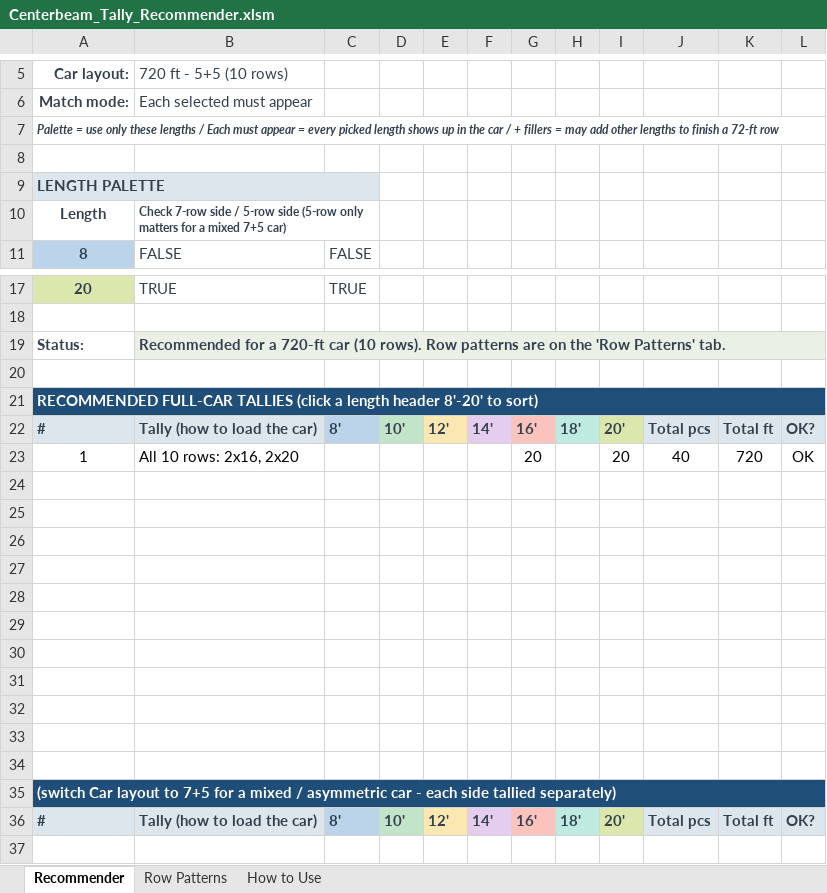
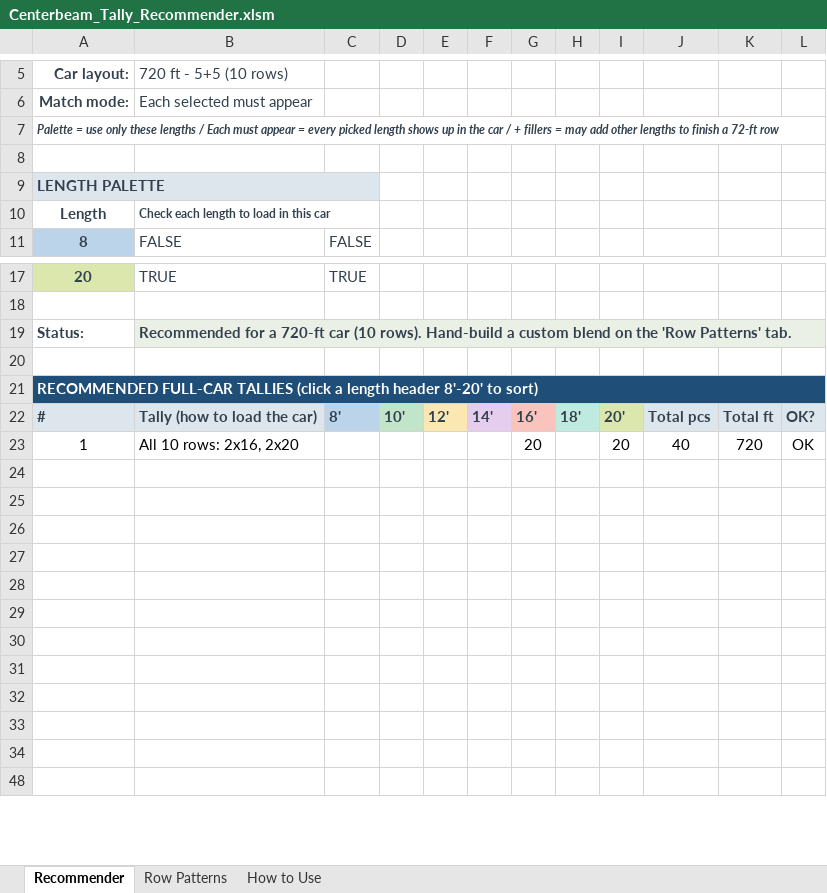
Before and after one commit to kenpaine/Lumber-Load-Planning, an Excel workbook: Centerbeam_Tally_Recommender.xlsm, sheet Recommender, drawn as a sheet; only a part is shown, gaps mark what is left out; the shorter side is filled out with more unchanged rows; values as stored, in another font and other column widths than the file's, no borders; charts and pictures not drawn; the diff names each change by its address in the sheet, - before the commit and + after, or states it on an @@ line.

```diff
--- a/Centerbeam_Tally_Recommender.xlsm (sheet Recommender)
+++ b/Centerbeam_Tally_Recommender.xlsm (sheet Recommender)
-B10 (720 ft - 5+5 (10 rows)): Check 7-row side / 5-row side (5-row only matters for a mixed 7+5 car)
+B10 (720 ft - 5+5 (10 rows)): Check each length to load in this car
-B19 (720 ft - 5+5 (10 rows)): …(10 rows). Row patterns are on the…
+B19 (720 ft - 5+5 (10 rows)): …(10 rows). Hand-build a custom blend on the…
-row 24: (empty)
-row 25: (empty)
-row 26: (empty)
-row 27: (empty)
-row 28: (empty)
-row 29: (empty)
-row 30: (empty)
-row 31: (empty)
-row 32: (empty)
-row 33: (empty)
-row 34: (empty)
-row 35: (switch Car layout to 7+5 for a mixed / asymmetric car - each side tallied separately)
@@ row 36 hidden: # | Tally (how to load the car) | 8' | 10' | 12' | 14' | 16' | 18' | 20' | Total pcs | Total ft | OK? @@
```
Also changed, not shown: sheet How to Use, sheet Row Patterns, hidden cells, charts or pictures, 2 other files.
